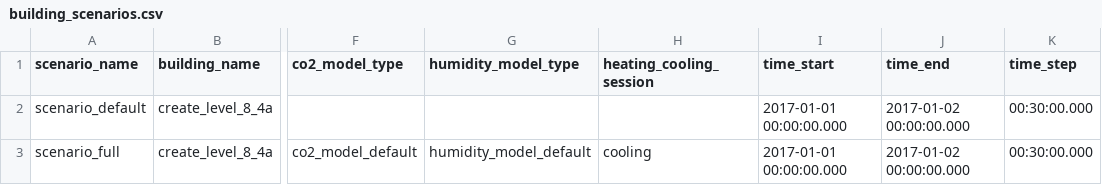
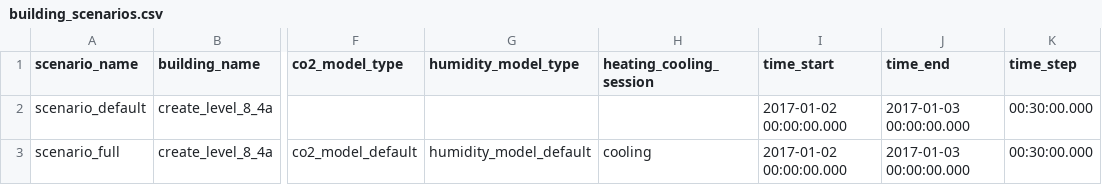
Before and after one commit to mesmo-dev/cobmo, a CSV file: data/building_scenarios.csv, drawn as a sheet; only a part is shown, gaps mark what is left out; the diff names each change by its address in the sheet, - before the commit and + after, or states it on an @@ line.

```diff
--- a/data/building_scenarios.csv
+++ b/data/building_scenarios.csv
-I2:I3 (time_start): 2017-01-01 00:00:00.000
+I2:I3 (time_start): 2017-01-02 00:00:00.000
-J2:J3 (time_end): 2017-01-02 00:00:00.000
+J2:J3 (time_end): 2017-01-03 00:00:00.000
```
Also changed, not shown: data/building_zone_constraint_profiles.csv.
